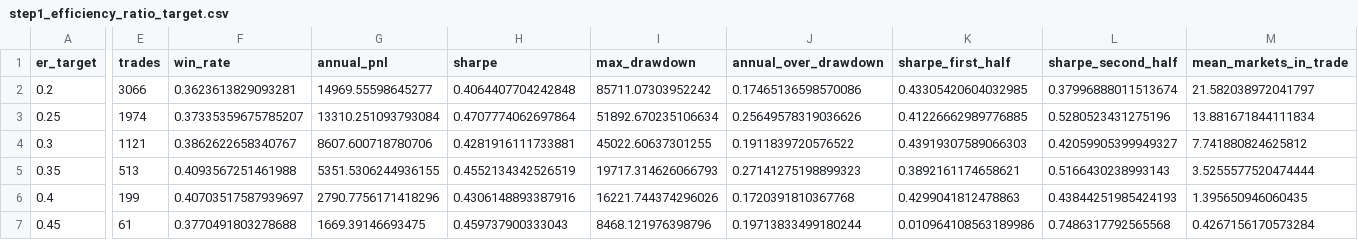
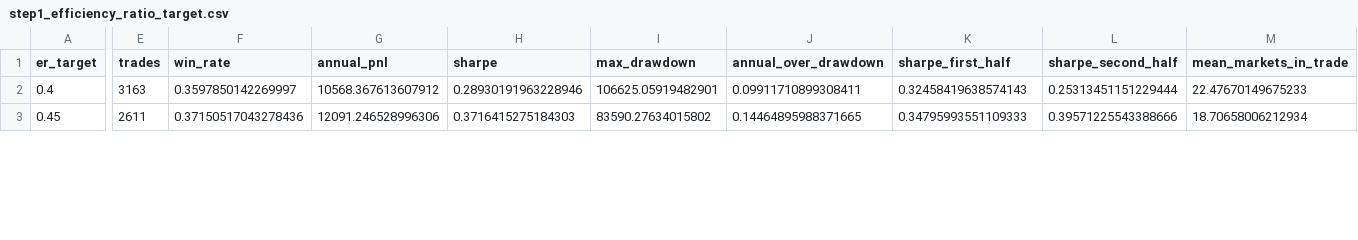
Before and after one commit to kidcharlema9ne/Market-Data, a CSV file: research/trend_following/results_v6/step1_efficiency_ratio_target.csv, drawn as a sheet; only a part is shown, gaps mark what is left out; removed rows and columns are numbered as before the commit, all else as after; rows hold the shown columns only; the diff covers the shown part only; the diff names each change by its address in the sheet, - before the commit and + after, or states it on an @@ line.

```diff
--- a/research/trend_following/results_v6/step1_efficiency_ratio_target.csv
+++ b/research/trend_following/results_v6/step1_efficiency_ratio_target.csv
-row 2: 0.2 | 3066 | 0.3623613829093281 | 14969.55598645277 | 0.4064407704242848 | 85711.07303952242 | 0.17465136598570086 | 0.43305420604032985 | 0.37996888011513674 | 21.582038972041797
-row 3: 0.25 | 1974 | 0.37335359675785207 | 13310.251093793084 | 0.4707774062697864 | 51892.670235106634 | 0.25649578319036626 | 0.41226662989776885 | 0.5280523431275196 | 13.881671844111834
-row 4: 0.3 | 1121 | 0.3862622658340767 | 8607.600718780706 | 0.4281916111733881 | 45022.60637301255 | 0.1911839720576522 | 0.43919307589066303 | 0.42059905399949327 | 7.741880824625812
-row 5: 0.35 | 513 | 0.4093567251461988 | 5351.5306244936155 | 0.4552134342526519 | 19717.314626066793 | 0.27141275198899323 | 0.3892161174658621 | 0.5166430238993143 | 3.5255577520474444
-E2 (trades): 199
+E2 (trades): 3163
-F2 (win_rate): 0.40703517587939697
+F2 (win_rate): 0.3597850142269997
-G2 (annual_pnl): 2790.7756171418296
+G2 (annual_pnl): 10568.367613607912
-H2 (sharpe): 0.4306148893387916
+H2 (sharpe): 0.28930191963228946
-I2 (max_drawdown): 16221.744374296026
+I2 (max_drawdown): 106625.05919482901
-J2 (annual_over_drawdown): 0.1720391810367768
+J2 (annual_over_drawdown): 0.09911710899308411
-K2 (sharpe_first_half): 0.4299041812478863
+K2 (sharpe_first_half): 0.32458419638574143
-L2 (sharpe_second_half): 0.43844251985424193
+L2 (sharpe_second_half): 0.25313451151229444
-M2 (mean_markets_in_trade): 1.395650946060435
+M2 (mean_markets_in_trade): 22.47670149675233
-E3 (trades): 61
+E3 (trades): 2611
-F3 (win_rate): 0.3770491803278688
+F3 (win_rate): 0.37150517043278436
-G3 (annual_pnl): 1669.39146693475
+G3 (annual_pnl): 12091.246528996306
-H3 (sharpe): 0.459737900333043
+H3 (sharpe): 0.3716415275184303
-I3 (max_drawdown): 8468.121976398796
+I3 (max_drawdown): 83590.27634015802
-J3 (annual_over_drawdown): 0.19713833499180244
+J3 (annual_over_drawdown): 0.14464895988371665
-K3 (sharpe_first_half): 0.010964108563189986
+K3 (sharpe_first_half): 0.34795993551109333
-L3 (sharpe_second_half): 0.7486317792565568
+L3 (sharpe_second_half): 0.39571225543388666
-M3 (mean_markets_in_trade): 0.4267156170573284
+M3 (mean_markets_in_trade): 18.70658006212934
```
Also changed, not shown: 2 added rows and 52 edited cells elsewhere in this file, research/trend_following/results_v6/final_by_market.csv, research/trend_following/results_v6/final_by_year.csv, 9 other files.
